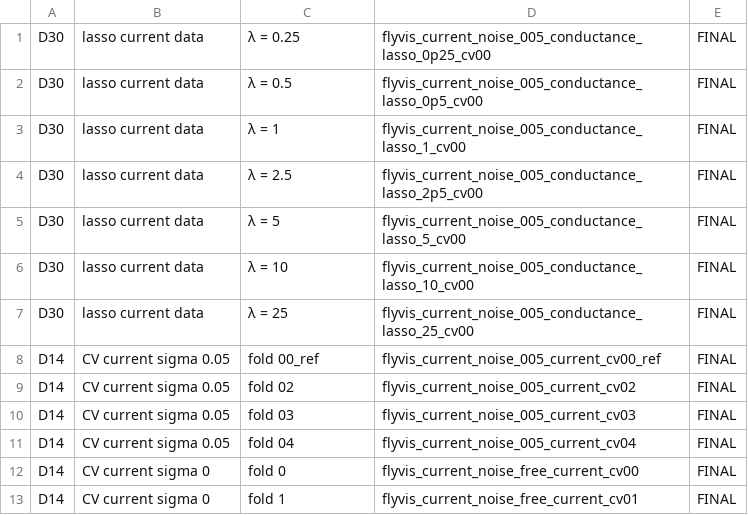
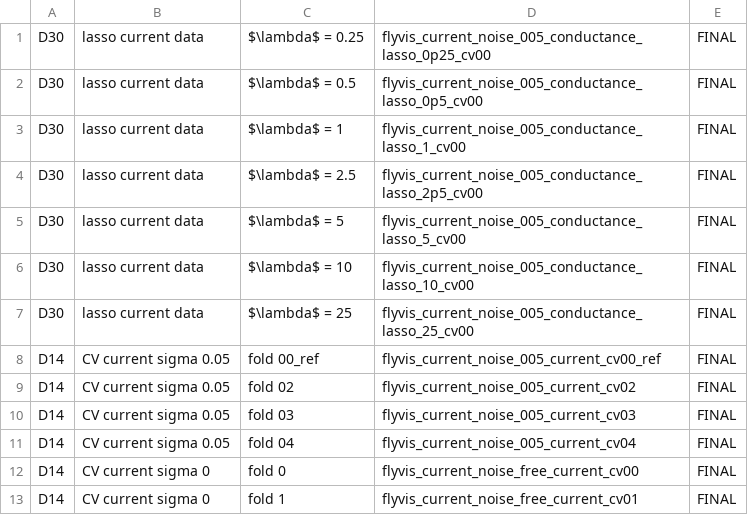
Before and after one commit to allierc/connectome-gnn, a TSV file: docs/experiment_manifest.tsv, drawn as a sheet; only a part is shown.

```diff
--- a/docs/experiment_manifest.tsv
+++ b/docs/experiment_manifest.tsv
@@ -1,8 +1,8 @@
-D30	lasso current data	λ = 0.25	flyvis_current_noise_005_conductance_lasso_0p25_cv00	FINAL
-D30	lasso current data	λ = 0.5	flyvis_current_noise_005_conductance_lasso_0p5_cv00	FINAL
-D30	lasso current data	λ = 1	flyvis_current_noise_005_conductance_lasso_1_cv00	FINAL
-D30	lasso current data	λ = 2.5	flyvis_current_noise_005_conductance_lasso_2p5_cv00	FINAL
-D30	lasso current data	λ = 5	flyvis_current_noise_005_conductance_lasso_5_cv00	FINAL
-D30	lasso current data	λ = 10	flyvis_current_noise_005_conductance_lasso_10_cv00	FINAL
-D30	lasso current data	λ = 25	flyvis_current_noise_005_conductance_lasso_25_cv00	FINAL
+D30	lasso current data	$\lambda$ = 0.25	flyvis_current_noise_005_conductance_lasso_0p25_cv00	FINAL
+D30	lasso current data	$\lambda$ = 0.5	flyvis_current_noise_005_conductance_lasso_0p5_cv00	FINAL
+D30	lasso current data	$\lambda$ = 1	flyvis_current_noise_005_conductance_lasso_1_cv00	FINAL
+D30	lasso current data	$\lambda$ = 2.5	flyvis_current_noise_005_conductance_lasso_2p5_cv00	FINAL
+D30	lasso current data	$\lambda$ = 5	flyvis_current_noise_005_conductance_lasso_5_cv00	FINAL
+D30	lasso current data	$\lambda$ = 10	flyvis_current_noise_005_conductance_lasso_10_cv00	FINAL
+D30	lasso current data	$\lambda$ = 25	flyvis_current_noise_005_conductance_lasso_25_cv00	FINAL
 D14	CV current sigma 0.05	fold 00_ref	flyvis_current_noise_005_current_cv00_ref	FINAL
```
Also changed, not shown: 2 other files.
